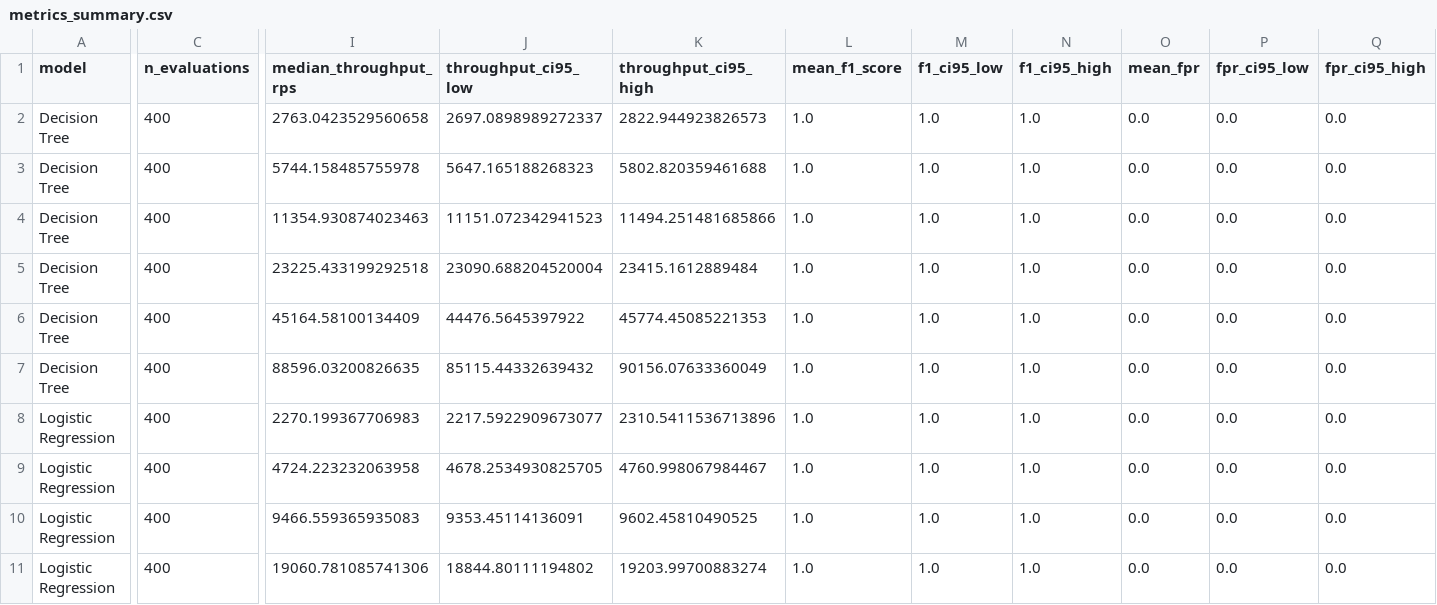
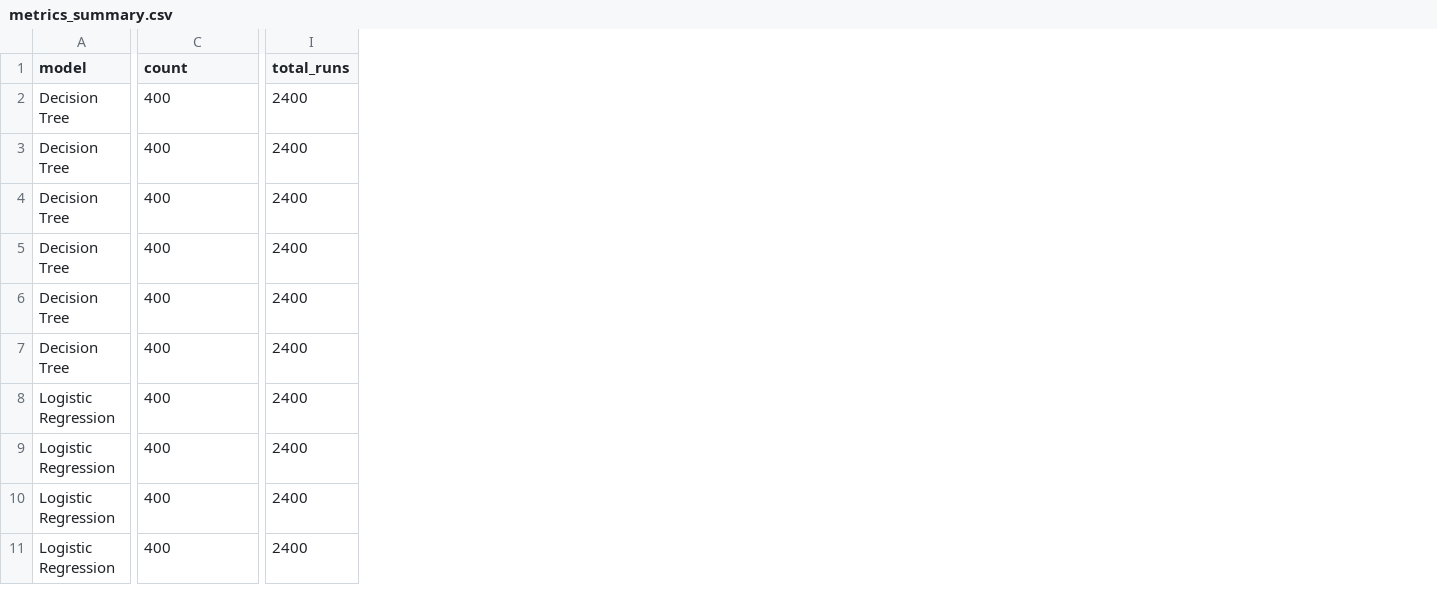
Before and after one commit to moldirtolegenova-cb/research_methods-, a CSV file: data/processed/metrics_summary.csv, drawn as a sheet; only a part is shown, gaps mark what is left out; removed rows and columns are numbered as before the commit, all else as after; the diff covers the shown part only; the diff names each change by its address in the sheet, - before the commit and + after, or states it on an @@ line.

```diff
--- a/data/processed/metrics_summary.csv
+++ b/data/processed/metrics_summary.csv
-column I (median_throughput_rps), rows 2-11: 2763.0423529560658 | 5744.158485755978 | 11354.930874023463 | 23225.433199292518 | 45164.58100134409 | 88596.03200826635 | 2270.199367706983 | 4724.223232063958 | 9466.559365935083 | 19060.781085741306
-column J (throughput_ci95_low), rows 2-11: 2697.0898989272337 | 5647.165188268323 | 11151.072342941523 | 23090.688204520004 | 44476.5645397922 | 85115.44332639432 | 2217.5922909673077 | 4678.2534930825705 | 9353.45114136091 | 18844.80111194802
-column K (throughput_ci95_high), rows 2-11: 2822.944923826573 | 5802.820359461688 | 11494.251481685866 | 23415.1612889484 | 45774.45085221353 | 90156.07633360049 | 2310.5411536713896 | 4760.998067984467 | 9602.45810490525 | 19203.99700883274
-column L (mean_f1_score), rows 2-11: all 1.0
-column M (f1_ci95_low), rows 2-11: all 1.0
-column N (f1_ci95_high), rows 2-11: all 1.0
-column O (mean_fpr), rows 2-11: all 0.0
-column P (fpr_ci95_low), rows 2-11: all 0.0
-column Q (fpr_ci95_high), rows 2-11: all 0.0
+column I (total_runs), rows 2-11: all 2400
-C1: n_evaluations
+C1: count
```
Also changed, not shown: 6 edited cells elsewhere in this file, 6 other files.
